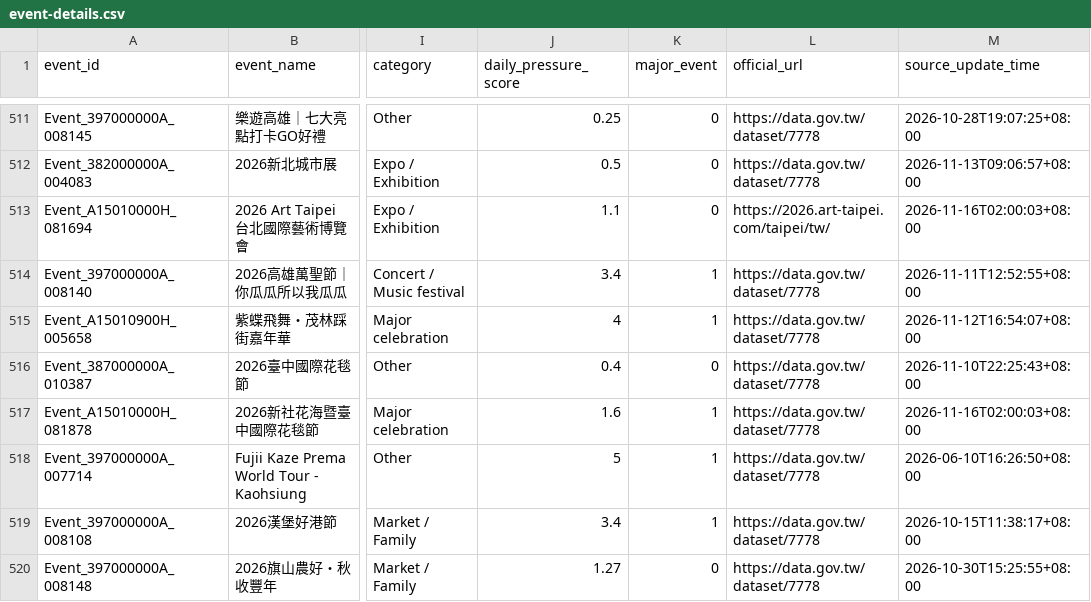
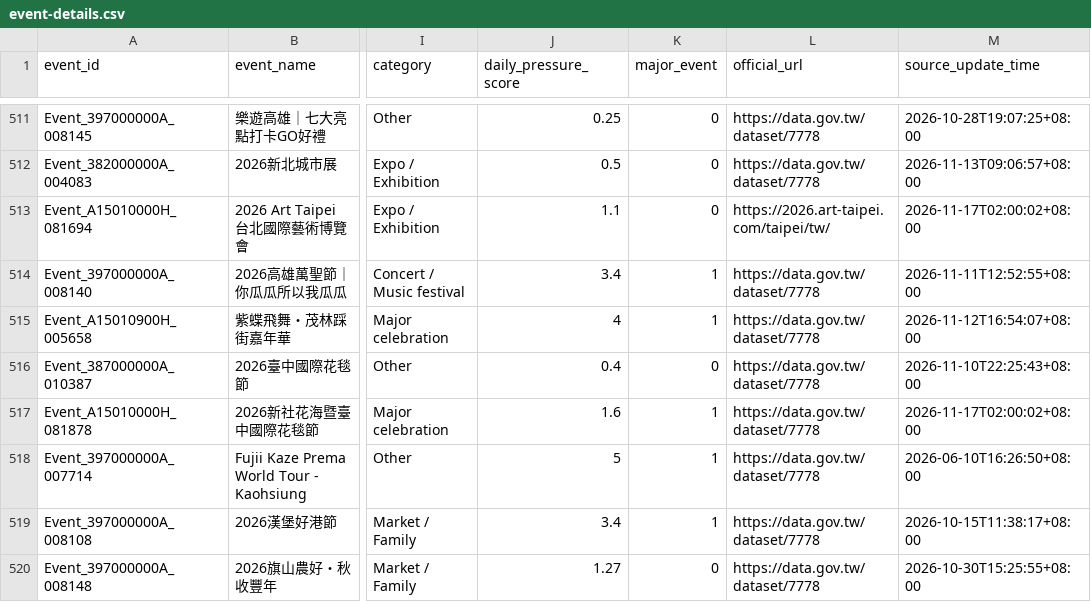
Before and after one commit to kent261/weather_summary, a CSV file: data/event-details.csv, drawn as a sheet; only a part is shown, gaps mark what is left out; the diff covers the shown part only; the diff names each change by its address in the sheet, - before the commit and + after, or states it on an @@ line.

```diff
--- a/data/event-details.csv
+++ b/data/event-details.csv
-M513 (source_update_time): 2026-11-16T02:00:03+08:00
+M513 (source_update_time): 2026-11-17T02:00:02+08:00
-M517 (source_update_time): 2026-11-16T02:00:03+08:00
+M517 (source_update_time): 2026-11-17T02:00:02+08:00
```
Also changed, not shown: 37 edited cells elsewhere in this file, data/event-calendar.csv, data/weather-exposure-daily.csv, 2 other files.
